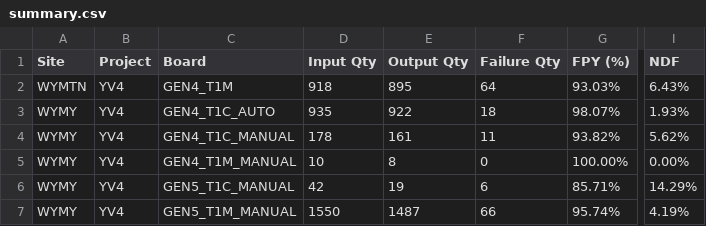
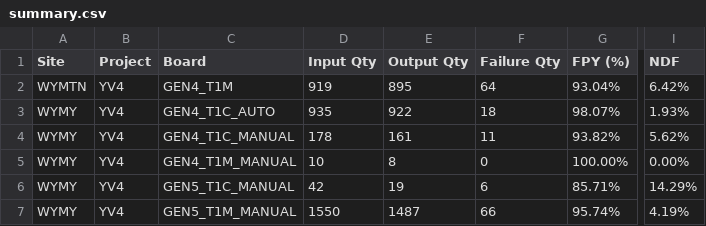
Before and after one commit to KennyKuo408/cdp-daily, a CSV file: reports/20261107/summary.csv, drawn as a sheet; only a part is shown, gaps mark what is left out; the diff names each change by its address in the sheet, - before the commit and + after, or states it on an @@ line.

```diff
--- a/reports/20261107/summary.csv
+++ b/reports/20261107/summary.csv
-D2 (Input Qty): 918
+D2 (Input Qty): 919
-G2 (FPY (%)): 93.03%
+G2 (FPY (%)): 93.04%
-I2 (NDF): 6.43%
+I2 (NDF): 6.42%
```
Also changed, not shown: 30 other files.
